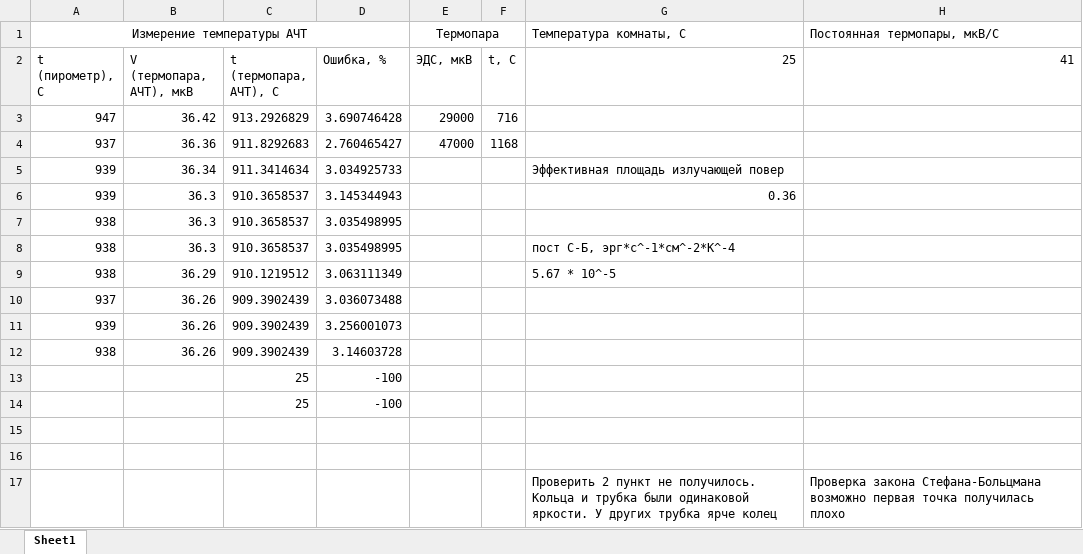
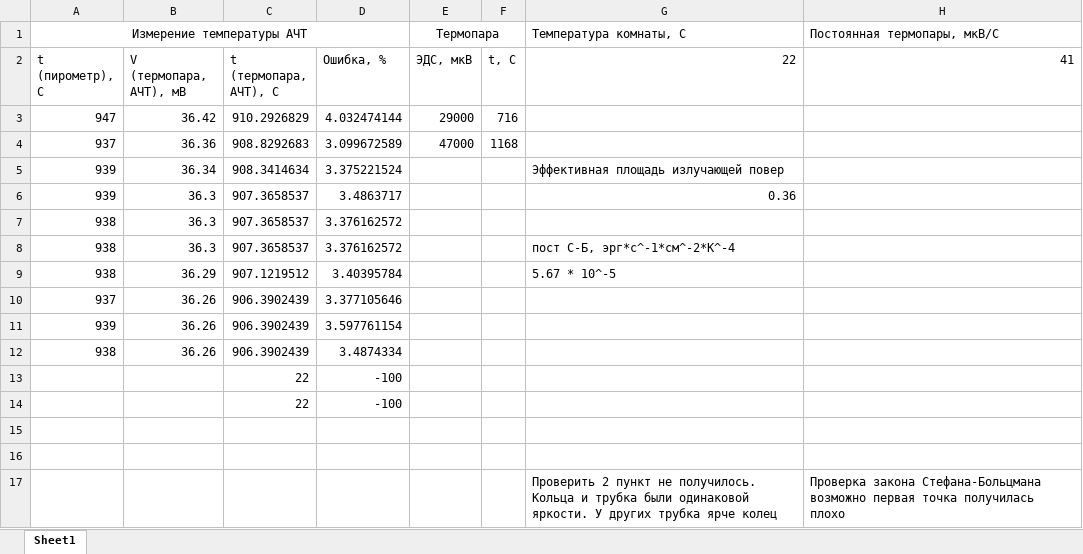
Before and after one commit to futherus/mipt_lab, an Excel workbook: 5.8.1/Dedkov_Maslov/data/5.8.1.xlsx, sheet Sheet1, drawn as a sheet; only a part is shown; values as stored, in another font and other column widths than the file's, no borders; the diff covers the shown part only; the diff names each change by its address in the sheet, - before the commit and + after, or states it on an @@ line.

```diff
--- a/5.8.1/Dedkov_Maslov/data/5.8.1.xlsx (sheet Sheet1)
+++ b/5.8.1/Dedkov_Maslov/data/5.8.1.xlsx (sheet Sheet1)
-B2: V (термопара, АЧТ), мкВ
+B2: V (термопара, АЧТ), мВ
-G2: 25
+G2: 22
-C3 (t (термопара, АЧТ), С): 913.2926829
+C3 (t (термопара, АЧТ), С): 910.2926829
-D3 (Ошибка, %): 3.690746428
+D3 (Ошибка, %): 4.032474144
-C4 (t (термопара, АЧТ), С): 911.8292683
+C4 (t (термопара, АЧТ), С): 908.8292683
-D4 (Ошибка, %): 2.760465427
+D4 (Ошибка, %): 3.099672589
-C5 (t (термопара, АЧТ), С): 911.3414634
+C5 (t (термопара, АЧТ), С): 908.3414634
-D5 (Ошибка, %): 3.034925733
+D5 (Ошибка, %): 3.375221524
-C6:C8 (t (термопара, АЧТ), С): 910.3658537
+C6:C8 (t (термопара, АЧТ), С): 907.3658537
-D6 (Ошибка, %): 3.145344943
+D6 (Ошибка, %): 3.4863717
-D7:D8 (Ошибка, %): 3.035498995
+D7:D8 (Ошибка, %): 3.376162572
-C9 (t (термопара, АЧТ), С): 910.1219512
+C9 (t (термопара, АЧТ), С): 907.1219512
-D9 (Ошибка, %): 3.063111349
+D9 (Ошибка, %): 3.40395784
-C10:C12 (t (термопара, АЧТ), С): 909.3902439
+C10:C12 (t (термопара, АЧТ), С): 906.3902439
-D10 (Ошибка, %): 3.036073488
+D10 (Ошибка, %): 3.377105646
-D11 (Ошибка, %): 3.256001073
+D11 (Ошибка, %): 3.597761154
-D12 (Ошибка, %): 3.14603728
+D12 (Ошибка, %): 3.4874334
-C13:C14 (t (термопара, АЧТ), С): 25
+C13:C14 (t (термопара, АЧТ), С): 22
```
Also changed, not shown: 12 added rows elsewhere in this sheet, 1 other file.
